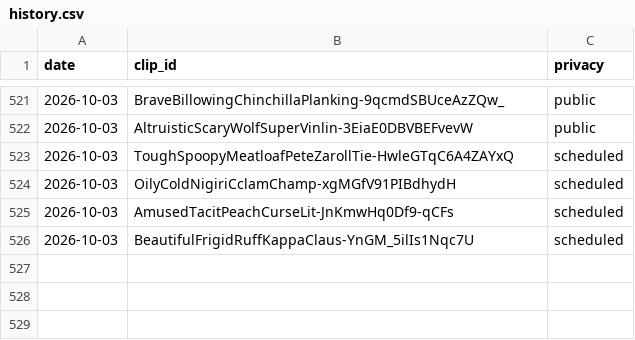
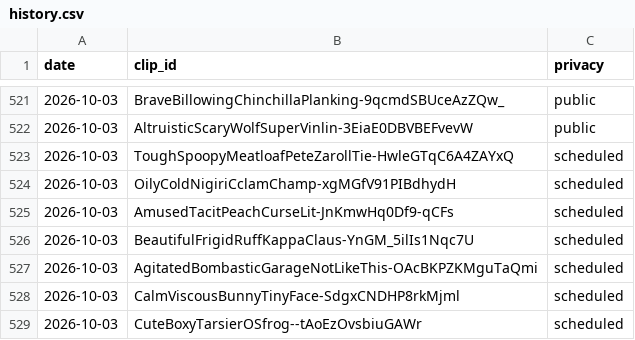
Before and after one commit to chat94534-oss/clip-autoposter, a CSV file: logs/history.csv, drawn as a sheet; only a part is shown, gaps mark what is left out; the diff names each change by its address in the sheet, - before the commit and + after, or states it on an @@ line.

```diff
--- a/logs/history.csv
+++ b/logs/history.csv
+row 527: 2026-10-03 | AgitatedBombasticGarageNotLikeThis-OAcBKPZKMguTaQmi | scheduled
+row 528: 2026-10-03 | CalmViscousBunnyTinyFace-SdgxCNDHP8rkMjml | scheduled
+row 529: 2026-10-03 | CuteBoxyTarsierOSfrog--tAoEzOvsbiuGAWr | scheduled
```
Also changed, not shown: 1 other file.
